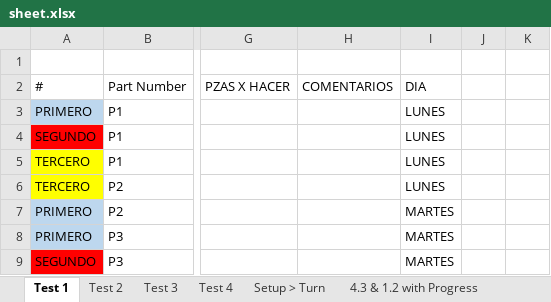
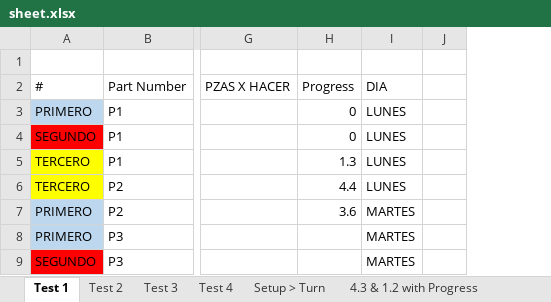
Before and after one commit to leogtzr/productionplan-gui, an Excel workbook: Analysis/sheet.xlsx, sheet Test 1, drawn as a sheet; only a part is shown, gaps mark what is left out; values as stored, in another font and other column widths than the file's, no borders; table styles not drawn; removed rows and columns are numbered as before the commit, all else as after; the diff names each change by its address in the sheet, - before the commit and + after, or states it on an @@ line.

```diff
--- a/Analysis/sheet.xlsx (sheet Test 1)
+++ b/Analysis/sheet.xlsx (sheet Test 1)
-column H (COMENTARIOS), empty
+column H (Progress), rows 3-7: 0 | 0 | 1.3 | 4.4 | 3.6
-column K, empty
```
Also changed, not shown: sheet Test 2, other sheet tabs, 1 other file.
